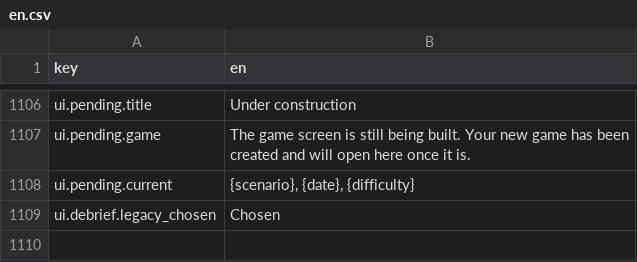
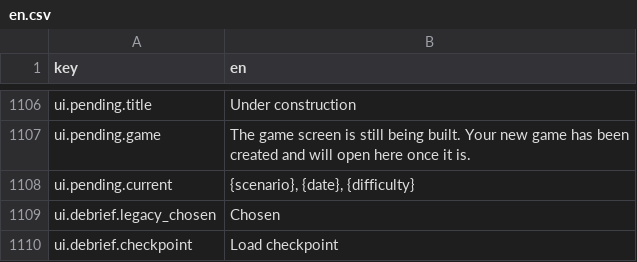
Before and after one commit to mapsugui/starfire_hearth_v2, a CSV file: strings/en.csv, drawn as a sheet; only a part is shown, gaps mark what is left out; the diff names each change by its address in the sheet, - before the commit and + after, or states it on an @@ line.

```diff
--- a/strings/en.csv
+++ b/strings/en.csv
+row 1110: ui.debrief.checkpoint | Load checkpoint
```
Also changed, not shown: 11 other files.
